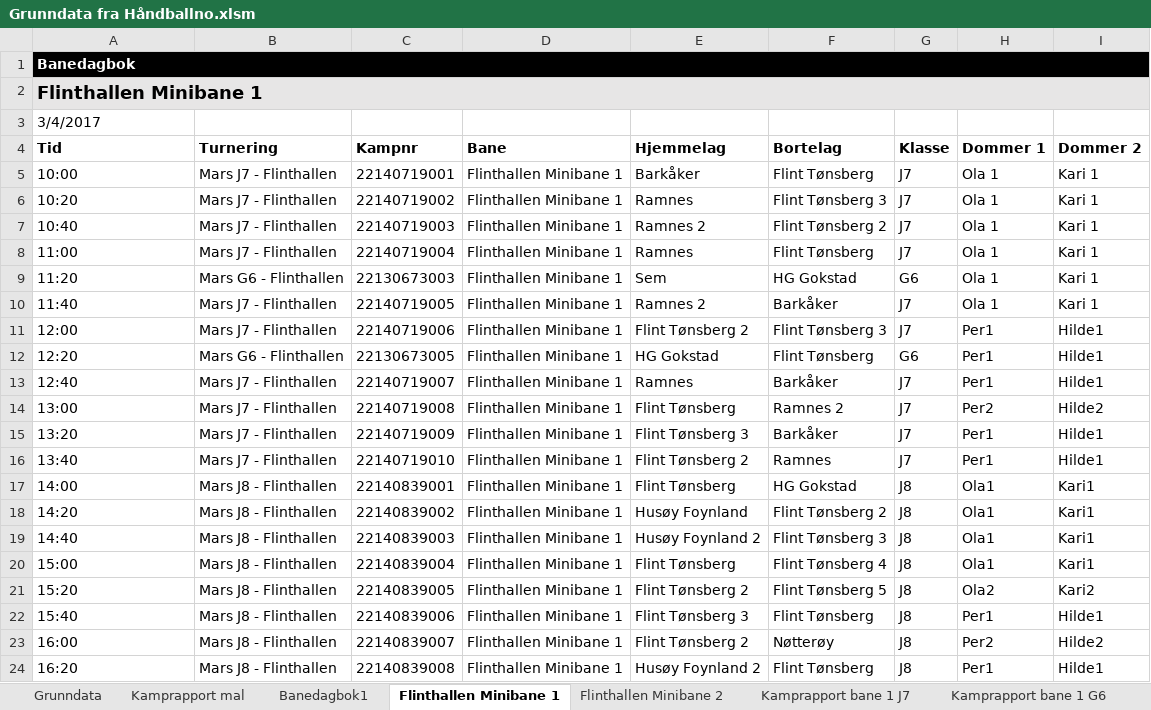
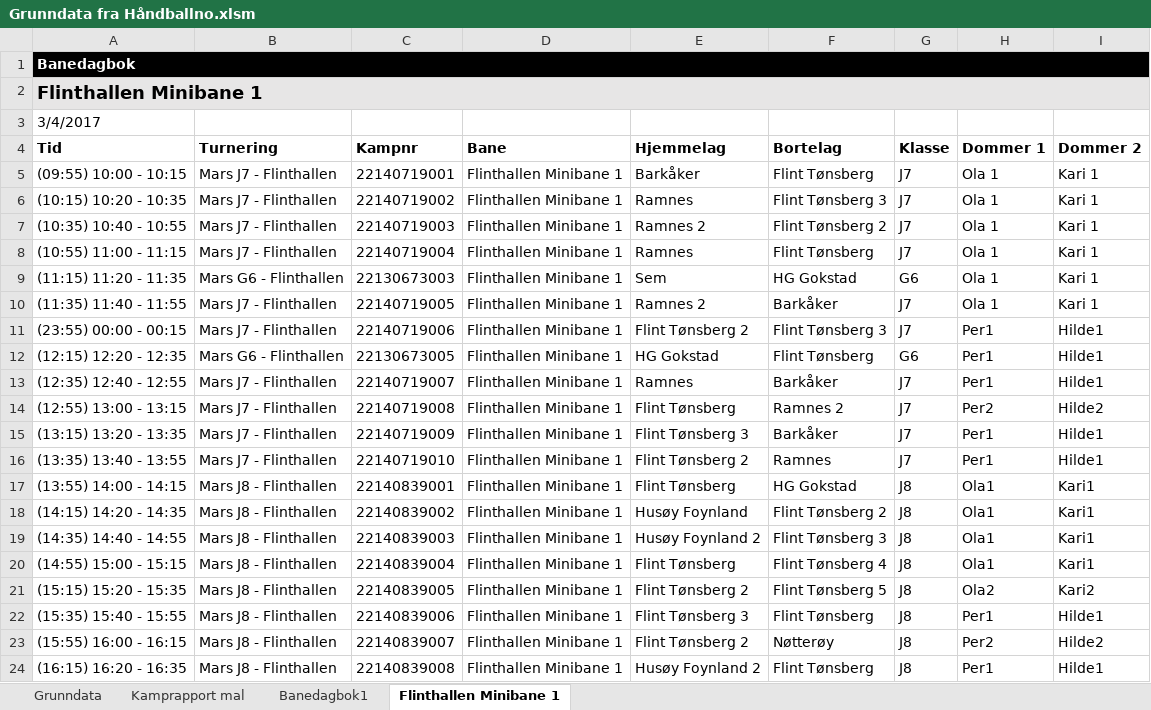
Before and after one commit to ErikM040566/PrepTurnering, an Excel workbook: Grunndata fra Håndballno.xlsm, sheet Flinthallen Minibane 1, drawn as a sheet; values as stored, in another font and other column widths than the file's, no borders; the diff names each change by its address in the sheet, - before the commit and + after, or states it on an @@ line.

```diff
--- a/Grunndata fra Håndballno.xlsm (sheet Flinthallen Minibane 1)
+++ b/Grunndata fra Håndballno.xlsm (sheet Flinthallen Minibane 1)
-sheet tab: Flinthallen Minibane 2
-sheet tab: Kamprapport bane 1 J7
-sheet tab: Kamprapport bane 1 G6
-A5 (Tid): 10:00
+A5 (Tid): (09:55) 10:00 - 10:15
-A6 (Tid): 10:20
+A6 (Tid): (10:15) 10:20 - 10:35
-A7 (Tid): 10:40
+A7 (Tid): (10:35) 10:40 - 10:55
-A8 (Tid): 11:00
+A8 (Tid): (10:55) 11:00 - 11:15
-A9 (Tid): 11:20
+A9 (Tid): (11:15) 11:20 - 11:35
-A10 (Tid): 11:40
+A10 (Tid): (11:35) 11:40 - 11:55
-A11 (Tid): 12:00
+A11 (Tid): (23:55) 00:00 - 00:15
-A12 (Tid): 12:20
+A12 (Tid): (12:15) 12:20 - 12:35
-A13 (Tid): 12:40
+A13 (Tid): (12:35) 12:40 - 12:55
-A14 (Tid): 13:00
+A14 (Tid): (12:55) 13:00 - 13:15
-A15 (Tid): 13:20
+A15 (Tid): (13:15) 13:20 - 13:35
-A16 (Tid): 13:40
+A16 (Tid): (13:35) 13:40 - 13:55
-A17 (Tid): 14:00
+A17 (Tid): (13:55) 14:00 - 14:15
-A18 (Tid): 14:20
+A18 (Tid): (14:15) 14:20 - 14:35
-A19 (Tid): 14:40
+A19 (Tid): (14:35) 14:40 - 14:55
-A20 (Tid): 15:00
+A20 (Tid): (14:55) 15:00 - 15:15
-A21 (Tid): 15:20
+A21 (Tid): (15:15) 15:20 - 15:35
-A22 (Tid): 15:40
+A22 (Tid): (15:35) 15:40 - 15:55
-A23 (Tid): 16:00
+A23 (Tid): (15:55) 16:00 - 16:15
-A24 (Tid): 16:20
+A24 (Tid): (16:15) 16:20 - 16:35
```
Also changed, not shown: sheet Grunndata, other sheet tabs, charts or pictures.
